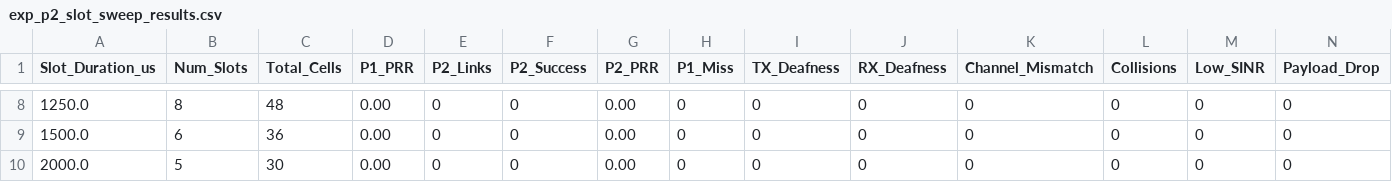
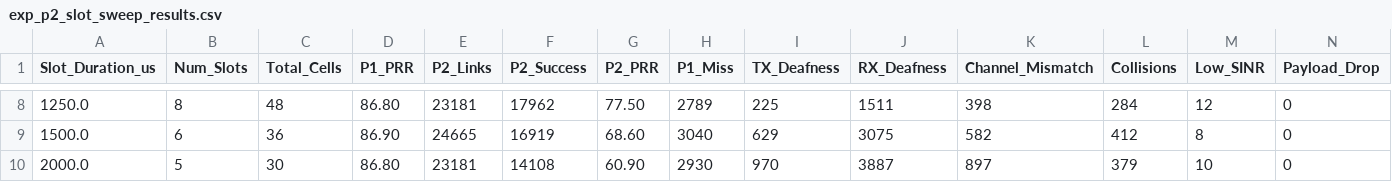
Before and after one commit to johnnyhuan/ns3-swarm-project, a CSV file: exp_p2_slot_sweep_results.csv, drawn as a sheet; only a part is shown, gaps mark what is left out; the diff covers the shown part only; the diff names each change by its address in the sheet, - before the commit and + after, or states it on an @@ line.

```diff
--- a/exp_p2_slot_sweep_results.csv
+++ b/exp_p2_slot_sweep_results.csv
-D8 (P1_PRR): 0.00
+D8 (P1_PRR): 86.80
-E8 (P2_Links): 0
+E8 (P2_Links): 23181
-F8 (P2_Success): 0
+F8 (P2_Success): 17962
-G8 (P2_PRR): 0.00
+G8 (P2_PRR): 77.50
-H8 (P1_Miss): 0
+H8 (P1_Miss): 2789
-I8 (TX_Deafness): 0
+I8 (TX_Deafness): 225
-J8 (RX_Deafness): 0
+J8 (RX_Deafness): 1511
-K8 (Channel_Mismatch): 0
+K8 (Channel_Mismatch): 398
-L8 (Collisions): 0
+L8 (Collisions): 284
-M8 (Low_SINR): 0
+M8 (Low_SINR): 12
-D9 (P1_PRR): 0.00
+D9 (P1_PRR): 86.90
-E9 (P2_Links): 0
+E9 (P2_Links): 24665
-F9 (P2_Success): 0
+F9 (P2_Success): 16919
-G9 (P2_PRR): 0.00
+G9 (P2_PRR): 68.60
-H9 (P1_Miss): 0
+H9 (P1_Miss): 3040
-I9 (TX_Deafness): 0
+I9 (TX_Deafness): 629
-J9 (RX_Deafness): 0
+J9 (RX_Deafness): 3075
-K9 (Channel_Mismatch): 0
+K9 (Channel_Mismatch): 582
-L9 (Collisions): 0
+L9 (Collisions): 412
-M9 (Low_SINR): 0
+M9 (Low_SINR): 8
-D10 (P1_PRR): 0.00
+D10 (P1_PRR): 86.80
-E10 (P2_Links): 0
+E10 (P2_Links): 23181
-F10 (P2_Success): 0
+F10 (P2_Success): 14108
-G10 (P2_PRR): 0.00
+G10 (P2_PRR): 60.90
-H10 (P1_Miss): 0
+H10 (P1_Miss): 2930
-I10 (TX_Deafness): 0
+I10 (TX_Deafness): 970
-J10 (RX_Deafness): 0
+J10 (RX_Deafness): 3887
-K10 (Channel_Mismatch): 0
+K10 (Channel_Mismatch): 897
-L10 (Collisions): 0
+L10 (Collisions): 379
-M10 (Low_SINR): 0
+M10 (Low_SINR): 10
```
Also changed, not shown: 40 edited cells elsewhere in this file, 3 other files.
